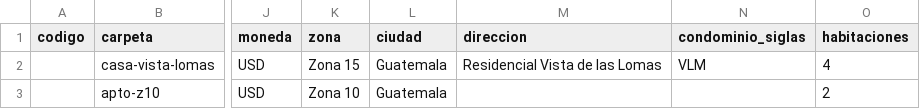
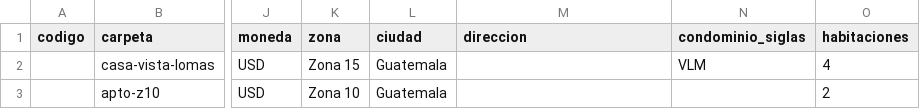
Before and after one commit to Nwincode/eqinmobiliario, a CSV file: docs/plantilla-inventario-propiedades.csv, drawn as a sheet; only a part is shown, gaps mark what is left out; the diff names each change by its address in the sheet, - before the commit and + after, or states it on an @@ line.

```diff
--- a/docs/plantilla-inventario-propiedades.csv
+++ b/docs/plantilla-inventario-propiedades.csv
-M2 (direccion): Residencial Vista de las Lomas
+M2 (direccion): (empty)
```
Also changed, not shown: 3 other files.
